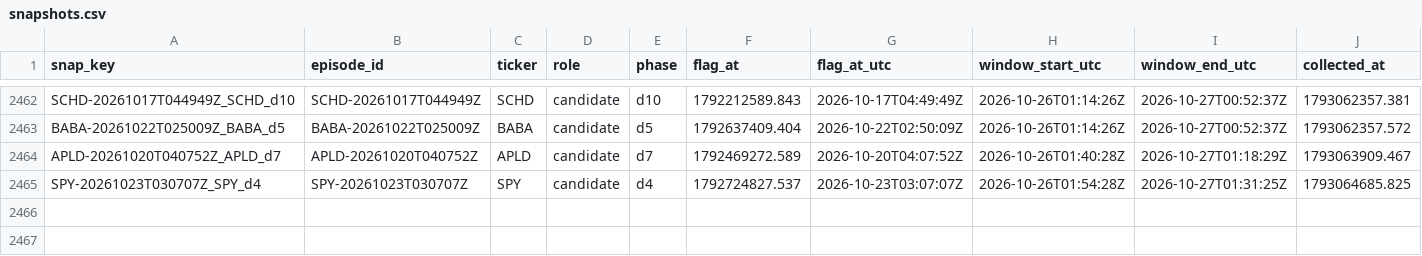
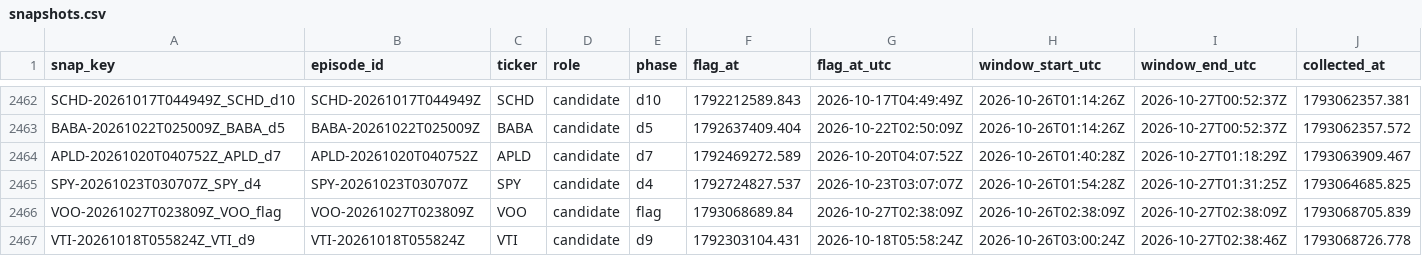
Before and after one commit to ShouvikRaj/pump-dump-detector, a CSV file: social/snapshots.csv, drawn as a sheet; only a part is shown, gaps mark what is left out; rows hold the shown columns only; the diff names each change by its address in the sheet, - before the commit and + after, or states it on an @@ line.

```diff
--- a/social/snapshots.csv
+++ b/social/snapshots.csv
+row 2466: VOO-20261027T023809Z_VOO_flag | VOO-20261027T023809Z | VOO | candidate | flag | 1793068689.84 | 2026-10-27T02:38:09Z | 2026-10-26T02:38:09Z | 2026-10-27T02:38:09Z | 1793068705.839
+row 2467: VTI-20261018T055824Z_VTI_d9 | VTI-20261018T055824Z | VTI | candidate | d9 | 1792303104.431 | 2026-10-18T05:58:24Z | 2026-10-26T03:00:24Z | 2026-10-27T02:38:46Z | 1793068726.778
```
Also changed, not shown: 2 other files.
